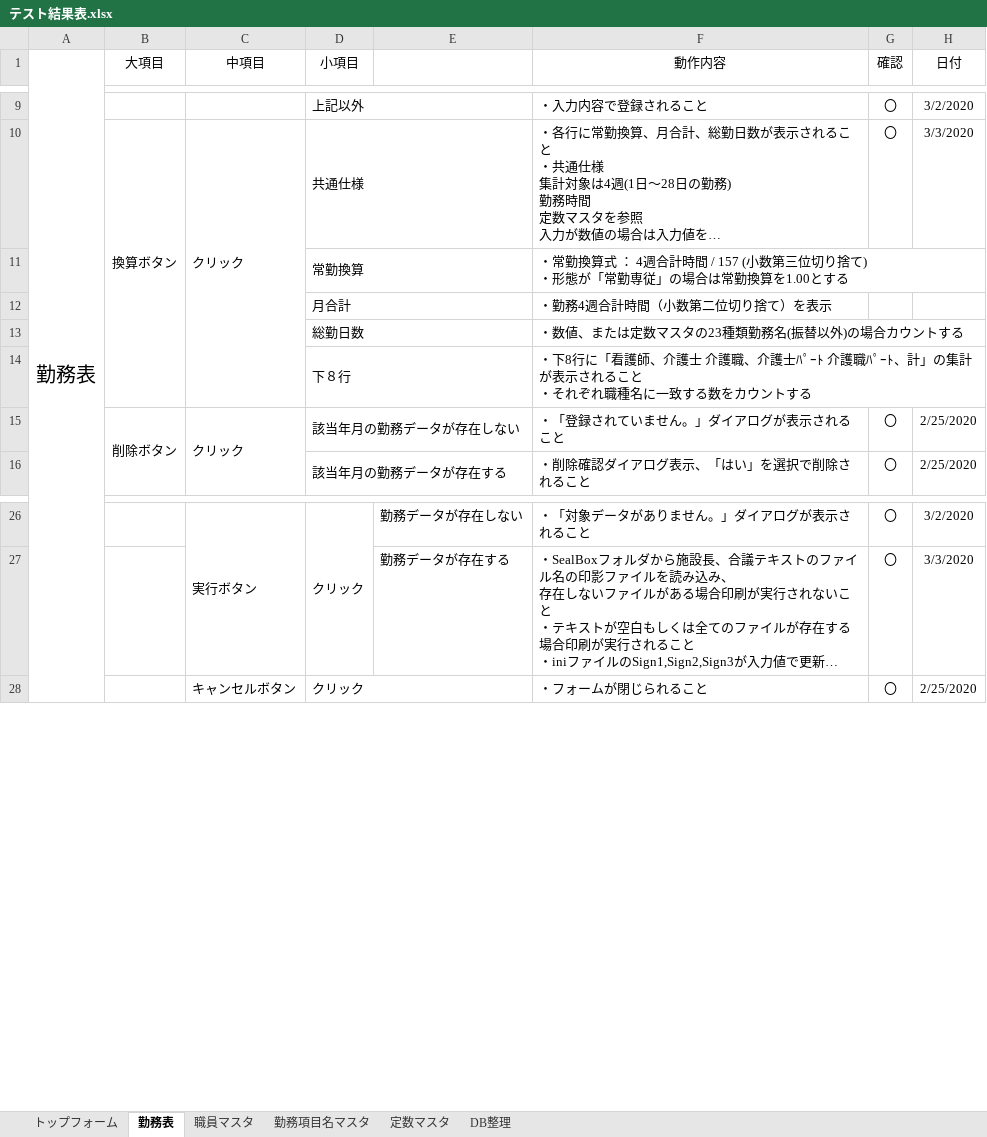
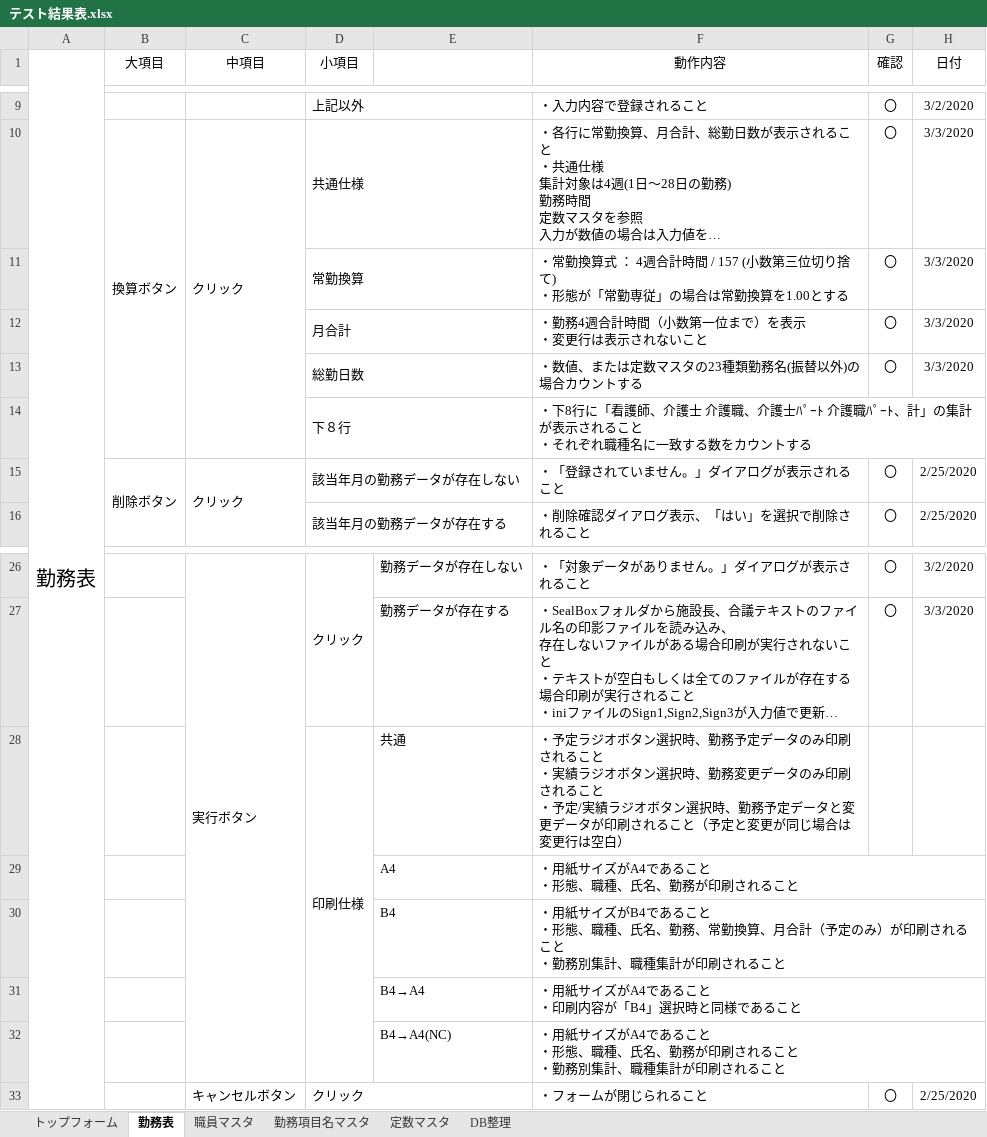
Before and after one commit to hjnb/Symphony_Diary, an Excel workbook: Symphony_Diary/テスト/テスト結果表.xlsx, sheet 勤務表, drawn as a sheet; only a part is shown, gaps mark what is left out; long unchanged cells end in …; values as stored, in another font and other column widths than the file's, no borders; removed rows and columns are numbered as before the commit, all else as after; ↵ is a line break in a cell; the diff names each change by its address in the sheet, - before the commit and + after, or states it on an @@ line.

```diff
--- a/Symphony_Diary/テスト/テスト結果表.xlsx (sheet 勤務表)
+++ b/Symphony_Diary/テスト/テスト結果表.xlsx (sheet 勤務表)
-G11 (確認): (empty)
+G11 (確認): 〇
-H11 (日付): (empty)
+H11 (日付): 3/3/2020
-row 12:  |  |  | 月合計 |  | ・勤務4週合計時間（小数第二位切り捨て）を表示
-row 13:  |  |  | 総勤日数 |  | ・数値、または定数マスタの23種類勤務名(振替以外)の場合カウントする
+row 12:  |  |  | 月合計 |  | ・勤務4週合計時間（小数第一位まで）を表示 ↵ ・変更行は表示されないこと | 〇 | 3/3/2020
+row 13:  |  |  | 総勤日数 |  | ・数値、または定数マスタの23種類勤務名(振替以外)の場合カウントする | 〇 | 3/3/2020
+row 28:  |  |  | 印刷仕様 | 共通 | ・予定ラジオボタン選択時、勤務予定データのみ印刷されること ↵ ・実績ラジオボタン選択時、勤務変更データのみ印刷されること ↵ ・予定/実績ラジオボタン選択時、勤務予定データと変更データが印刷されること（予定と変更が同じ場合は変更行は空白）
+row 29:  |  |  |  | A4 | ・用紙サイズがA4であること ↵ ・形態、職種、氏名、勤務が印刷されること
+row 30:  |  |  |  | B4 | ・用紙サイズがB4であること ↵ ・形態、職種、氏名、勤務、常勤換算、月合計（予定のみ）が印刷されること ↵ ・勤務別集計、職種集計が印刷されること
+row 31:  |  |  |  | B4→A4 | ・用紙サイズがA4であること ↵ ・印刷内容が「B4」選択時と同様であること
+row 32:  |  |  |  | B4→A4(NC) | ・用紙サイズがA4であること ↵ ・形態、職種、氏名、勤務が印刷されること ↵ ・勤務別集計、職種集計が印刷されること
```
Also changed, not shown: 1 other file.
